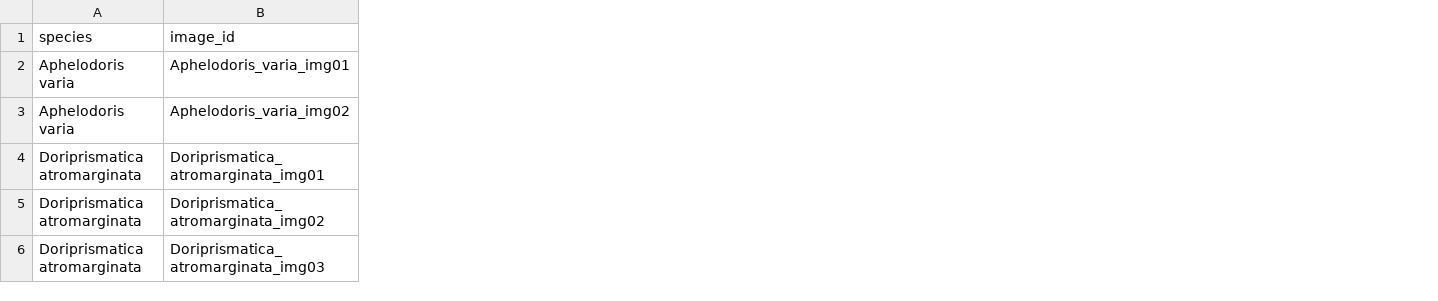
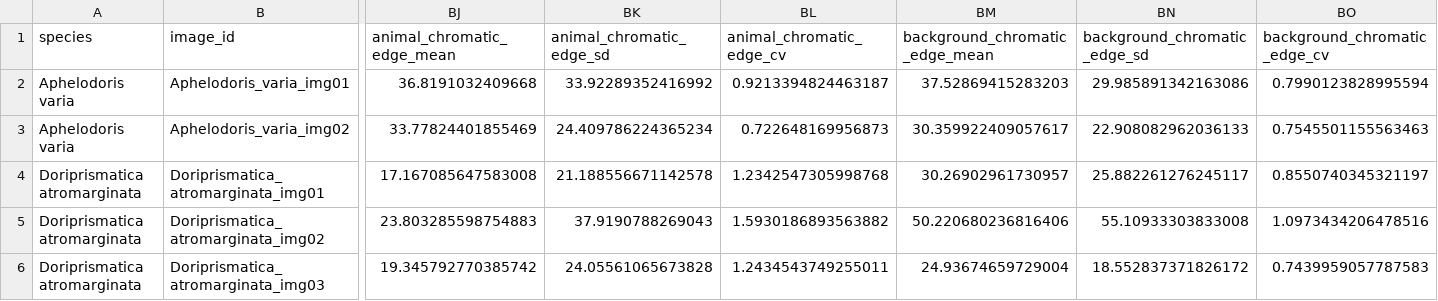
Before and after one commit to Strerrchip/MSc_project_nudibranchs, a CSV file: processed_data/automated_image_analysis/image_metrics/sam_scaled_ring120_image_metrics_pilot.csv, drawn as a sheet; only a part is shown, gaps mark what is left out; the diff covers the shown part only; the diff names each change by its address in the sheet, - before the commit and + after, or states it on an @@ line.

```diff
--- a/processed_data/automated_image_analysis/image_metrics/sam_scaled_ring120_image_metrics_pilot.csv
+++ b/processed_data/automated_image_analysis/image_metrics/sam_scaled_ring120_image_metrics_pilot.csv
+column BJ (animal_chromatic_edge_mean), rows 2-6: 36.8191032409668 | 33.77824401855469 | 17.167085647583008 | 23.803285598754883 | 19.345792770385742
+column BK (animal_chromatic_edge_sd), rows 2-6: 33.92289352416992 | 24.409786224365234 | 21.188556671142578 | 37.9190788269043 | 24.05561065673828
+column BL (animal_chromatic_edge_cv), rows 2-6: 0.9213394824463187 | 0.722648169956873 | 1.2342547305998768 | 1.5930186893563882 | 1.2434543749255011
+column BM (background_chromatic_edge_mean), rows 2-6: 37.52869415283203 | 30.359922409057617 | 30.26902961730957 | 50.220680236816406 | 24.93674659729004
+column BN (background_chromatic_edge_sd), rows 2-6: 29.985891342163086 | 22.908082962036133 | 25.882261276245117 | 55.10933303833008 | 18.552837371826172
+column BO (background_chromatic_edge_cv), rows 2-6: 0.7990123828995594 | 0.7545501155563463 | 0.8550740345321197 | 1.0973434206478516 | 0.7439959057787583
```
Also changed, not shown: 1 added column elsewhere in this file, processed_data/automated_image_analysis/image_metrics/sam_scaled_ring120_species_metrics_pilot.csv, 4 other files.
